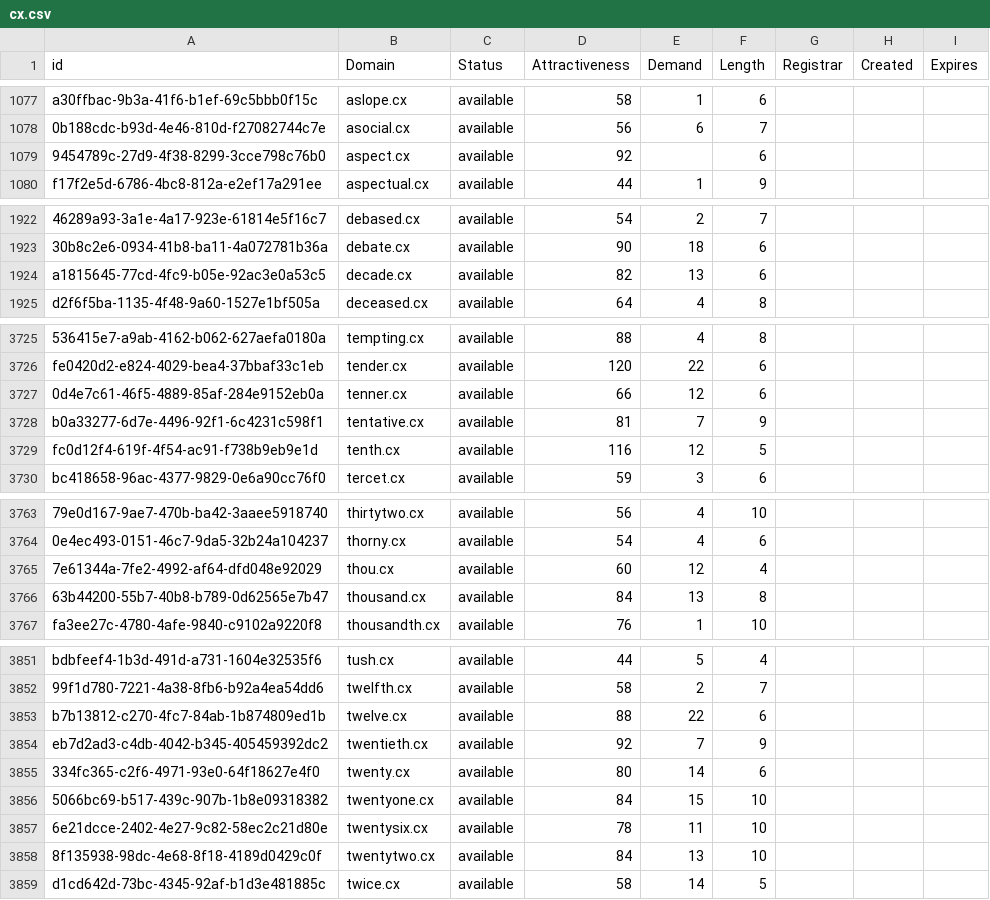
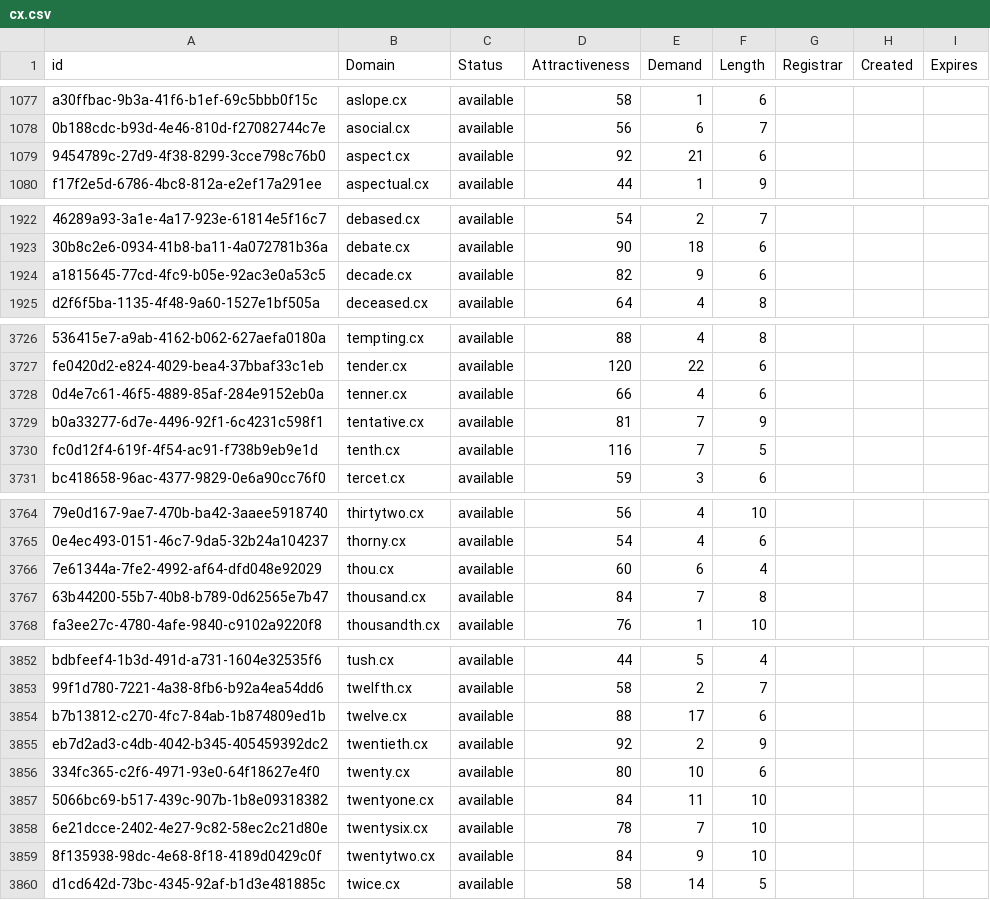
Before and after one commit to UniqueDomains/cx-oneword-domains, a CSV file: cx.csv, drawn as a sheet; only a part is shown, gaps mark what is left out; addresses are those after the commit; the diff covers the shown part only; the diff names each change by its address in the sheet, - before the commit and + after, or states it on an @@ line.

```diff
--- a/cx.csv
+++ b/cx.csv
-E1079 (Demand): (empty)
+E1079 (Demand): 21
-E1924 (Demand): 13
+E1924 (Demand): 9
-E3728 (Demand): 12
+E3728 (Demand): 4
-E3730 (Demand): 12
+E3730 (Demand): 7
-E3766 (Demand): 12
+E3766 (Demand): 6
-E3767 (Demand): 13
+E3767 (Demand): 7
-E3854 (Demand): 22
+E3854 (Demand): 17
-E3855 (Demand): 7
+E3855 (Demand): 2
-E3856 (Demand): 14
+E3856 (Demand): 10
-E3857 (Demand): 15
+E3857 (Demand): 11
-E3858 (Demand): 11
+E3858 (Demand): 7
-E3859 (Demand): 13
+E3859 (Demand): 9
```
Also changed, not shown: 2 added rows, 3 removed rows and 14 edited cells elsewhere in this file, 2 other files.
